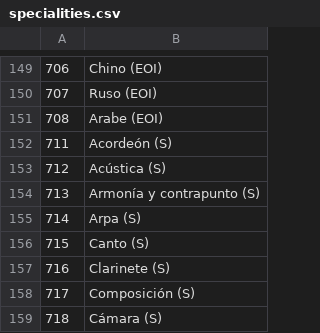
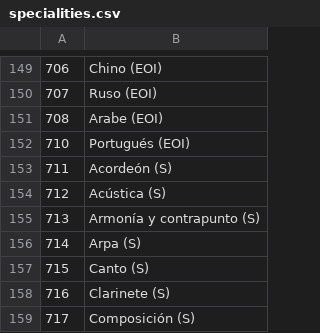
Before and after one commit to sdelquin/educanoferta, a CSV file: data/specialities.csv, drawn as a sheet; only a part is shown, gaps mark what is left out; the shorter side is filled out with more unchanged rows; the diff names each change by its address in the sheet, - before the commit and + after, or states it on an @@ line.

Commit message:
Add new specialities

```diff
--- a/data/specialities.csv
+++ b/data/specialities.csv
+row 152: 710 | Portugués (EOI)
```
